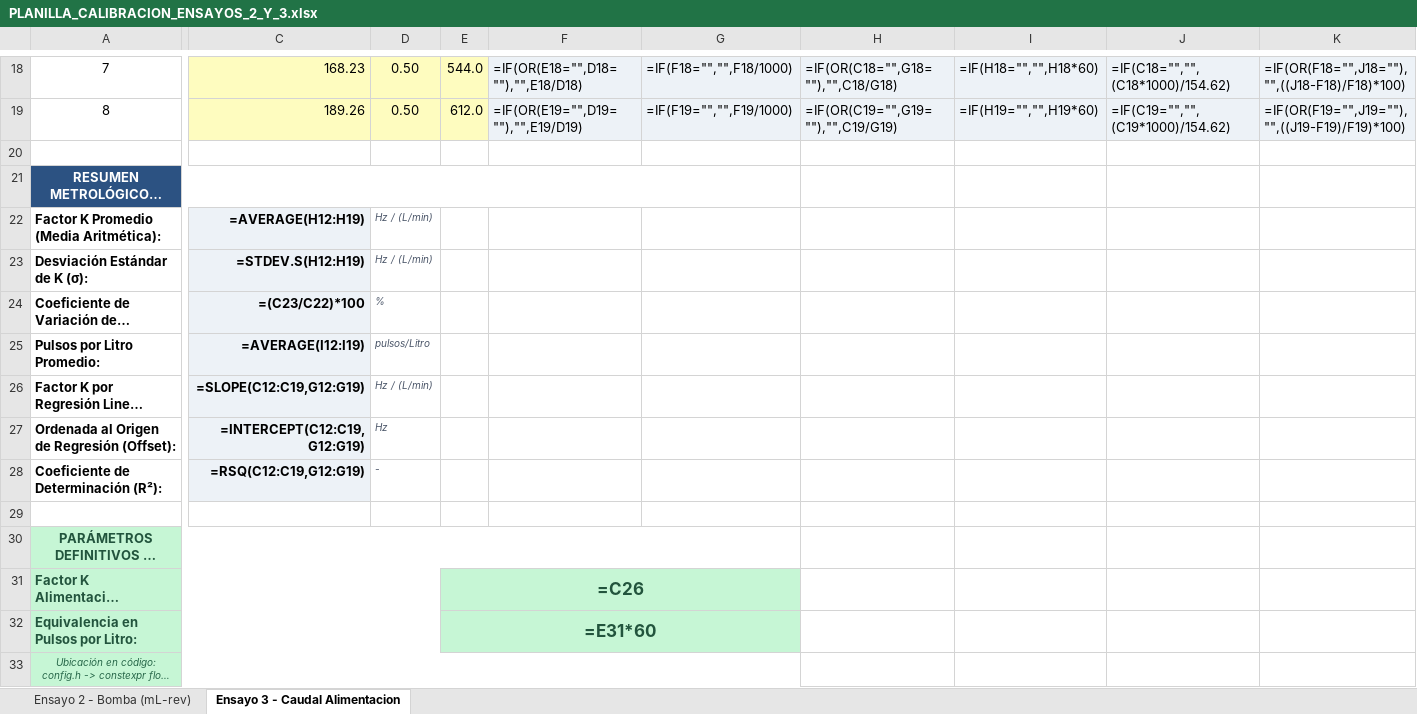
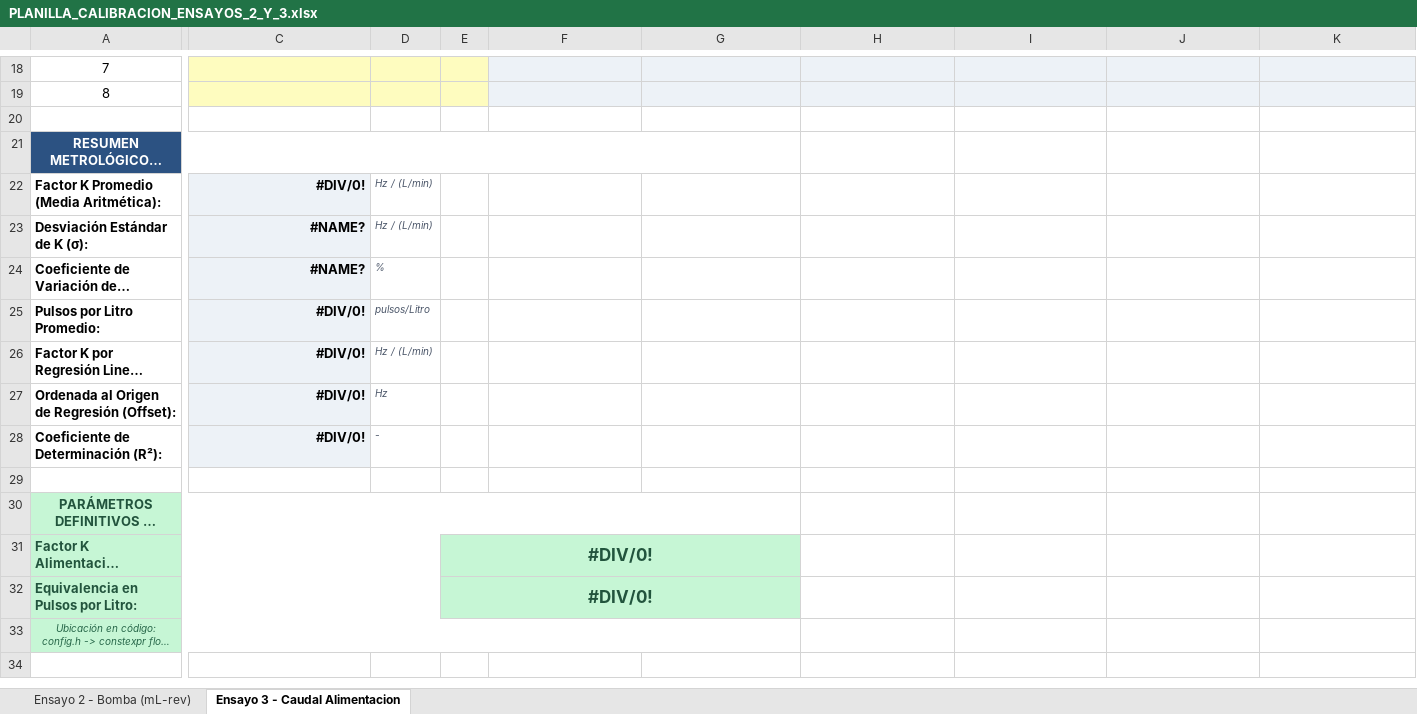
Before and after one commit to enzoocorte/Planta-Ultrafiltracion, an Excel workbook: 02_Hito2_Instrumentacion_Sensores/02_Firmware_Test_Sensores/subhito2_2_v4/PLANILLA_CALIBRACION_ENSAYOS_2_Y_3.xlsx, sheet Ensayo 3 - Caudal Alimentacion, drawn as a sheet; only a part is shown, gaps mark what is left out; long unchanged cells end in …; values as stored, in another font and other column widths than the file's, no borders; formulas without a stored value are shown as written; charts and pictures not drawn; the diff covers the shown part only; the diff names each change by its address in the sheet, - before the commit and + after, or states it on an @@ line.

```diff
--- a/02_Hito2_Instrumentacion_Sensores/02_Firmware_Test_Sensores/subhito2_2_v4/PLANILLA_CALIBRACION_ENSAYOS_2_Y_3.xlsx (sheet Ensayo 3 - Caudal Alimentacion)
+++ b/02_Hito2_Instrumentacion_Sensores/02_Firmware_Test_Sensores/subhito2_2_v4/PLANILLA_CALIBRACION_ENSAYOS_2_Y_3.xlsx (sheet Ensayo 3 - Caudal Alimentacion)
-C18: 168.23
+C18: (empty)
-D18:D19: 0.50
+D18:D19: (empty)
-E18: 544.0
+E18: (empty)
-F18: =IF(OR(E18="",D18=""),"",E18/D18)
+F18: (empty)
-G18: =IF(F18="","",F18/1000)
+G18: (empty)
-H18: =IF(OR(C18="",G18=""),"",C18/G18)
+H18: (empty)
-I18: =IF(H18="","",H18*60)
+I18: (empty)
-J18: =IF(C18="","",(C18*1000)/154.62)
+J18: (empty)
-K18: =IF(OR(F18="",J18=""),"",((J18-F18)/F18)*100)
+K18: (empty)
-C19: 189.26
+C19: (empty)
-E19: 612.0
+E19: (empty)
-F19: =IF(OR(E19="",D19=""),"",E19/D19)
+F19: (empty)
-G19: =IF(F19="","",F19/1000)
+G19: (empty)
-H19: =IF(OR(C19="",G19=""),"",C19/G19)
+H19: (empty)
-I19: =IF(H19="","",H19*60)
+I19: (empty)
-J19: =IF(C19="","",(C19*1000)/154.62)
+J19: (empty)
-K19: =IF(OR(F19="",J19=""),"",((J19-F19)/F19)*100)
+K19: (empty)
-C22: =AVERAGE(H12:H19)
+C22: #DIV/0!
-C23: =STDEV.S(H12:H19)
+C23: #NAME?
-C24: =(C23/C22)*100
+C24: #NAME?
-C25: =AVERAGE(I12:I19)
+C25: #DIV/0!
-C26: =SLOPE(C12:C19,G12:G19)
+C26: #DIV/0!
-C27: =INTERCEPT(C12:C19,G12:G19)
+C27: #DIV/0!
-C28: =RSQ(C12:C19,G12:G19)
+C28: #DIV/0!
-E31: =C26
+E31: #DIV/0!
-E32: =E31*60
+E32: #DIV/0!
```
Also changed, not shown: 62 edited cells and cell formats elsewhere in this sheet, sheet Ensayo 2 - Bomba (mL-rev), charts or pictures.
